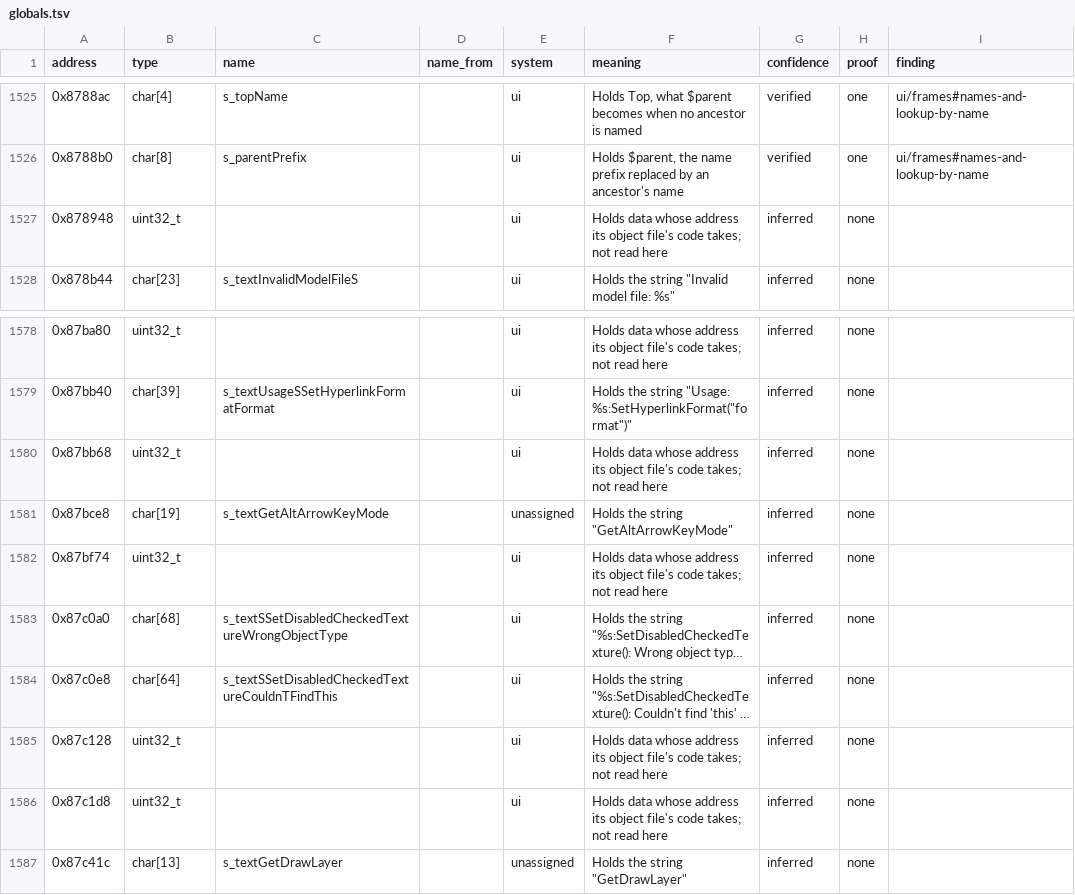
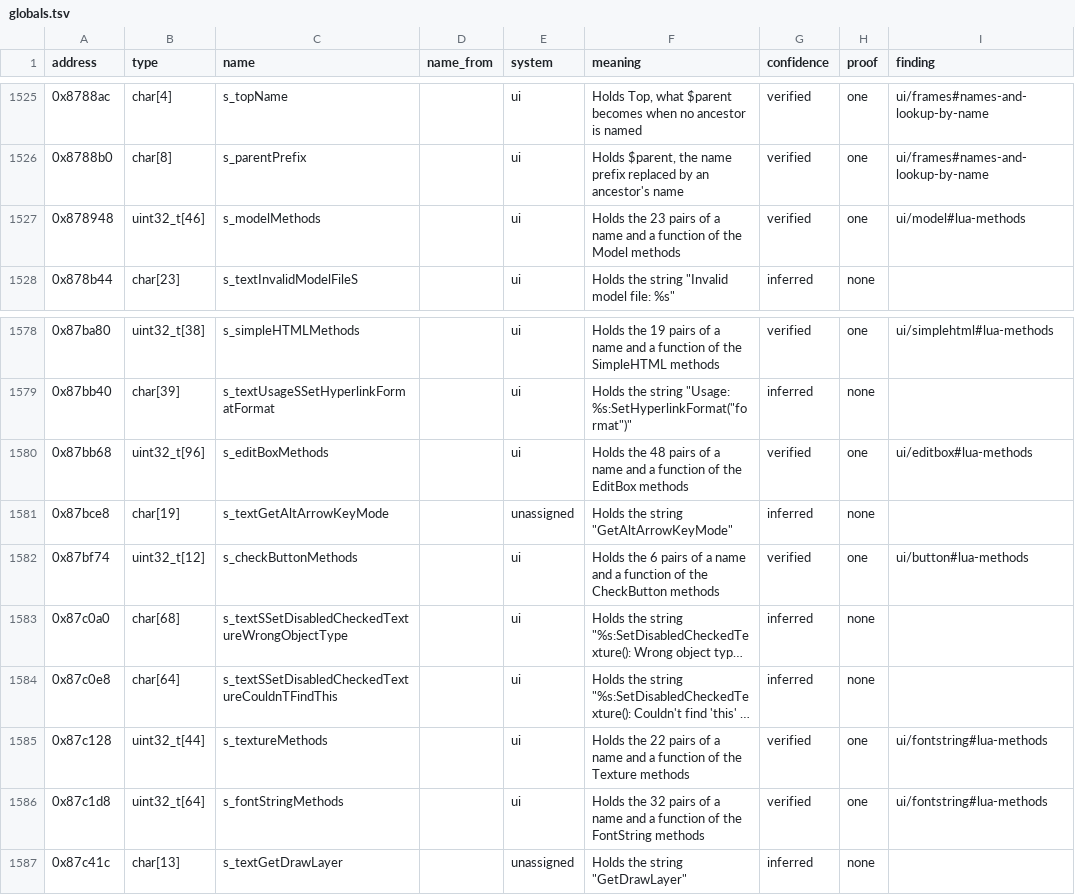
Before and after one commit to bretharte89/benilla-re, a TSV file: symbols/globals.tsv, drawn as a sheet; only a part is shown, gaps mark what is left out; long unchanged cells end in …; the diff covers the shown part only; the diff names each change by its address in the sheet, - before the commit and + after, or states it on an @@ line.

```diff
--- a/symbols/globals.tsv
+++ b/symbols/globals.tsv
-B1527 (type): uint32_t
+B1527 (type): uint32_t[46]
-C1527 (name): (empty)
+C1527 (name): s_modelMethods
-F1527 (meaning): Holds data whose address its object file's code takes; not read here
+F1527 (meaning): Holds the 23 pairs of a name and a function of the Model methods
-G1527 (confidence): inferred
+G1527 (confidence): verified
-H1527 (proof): none
+H1527 (proof): one
-I1527 (finding): (empty)
+I1527 (finding): ui/model#lua-methods
-B1578 (type): uint32_t
+B1578 (type): uint32_t[38]
-C1578 (name): (empty)
+C1578 (name): s_simpleHTMLMethods
-F1578 (meaning): Holds data whose address its object file's code takes; not read here
+F1578 (meaning): Holds the 19 pairs of a name and a function of the SimpleHTML methods
-G1578 (confidence): inferred
+G1578 (confidence): verified
-H1578 (proof): none
+H1578 (proof): one
-I1578 (finding): (empty)
+I1578 (finding): ui/simplehtml#lua-methods
-B1580 (type): uint32_t
+B1580 (type): uint32_t[96]
-C1580 (name): (empty)
+C1580 (name): s_editBoxMethods
-F1580 (meaning): Holds data whose address its object file's code takes; not read here
+F1580 (meaning): Holds the 48 pairs of a name and a function of the EditBox methods
-G1580 (confidence): inferred
+G1580 (confidence): verified
-H1580 (proof): none
+H1580 (proof): one
-I1580 (finding): (empty)
+I1580 (finding): ui/editbox#lua-methods
-B1582 (type): uint32_t
+B1582 (type): uint32_t[12]
-C1582 (name): (empty)
+C1582 (name): s_checkButtonMethods
-F1582 (meaning): Holds data whose address its object file's code takes; not read here
+F1582 (meaning): Holds the 6 pairs of a name and a function of the CheckButton methods
-G1582 (confidence): inferred
+G1582 (confidence): verified
-H1582 (proof): none
+H1582 (proof): one
-I1582 (finding): (empty)
+I1582 (finding): ui/button#lua-methods
-B1585 (type): uint32_t
+B1585 (type): uint32_t[44]
-C1585 (name): (empty)
+C1585 (name): s_textureMethods
-F1585 (meaning): Holds data whose address its object file's code takes; not read here
+F1585 (meaning): Holds the 22 pairs of a name and a function of the Texture methods
-G1585:G1586 (confidence): inferred
+G1585:G1586 (confidence): verified
-H1585:H1586 (proof): none
+H1585:H1586 (proof): one
-I1585:I1586 (finding): (empty)
+I1585:I1586 (finding): ui/fontstring#lua-methods
-B1586 (type): uint32_t
+B1586 (type): uint32_t[64]
-C1586 (name): (empty)
+C1586 (name): s_fontStringMethods
-F1586 (meaning): Holds data whose address its object file's code takes; not read here
+F1586 (meaning): Holds the 32 pairs of a name and a function of the FontString methods
```
Also changed, not shown: 4 added rows and 110 edited cells elsewhere in this file, 13 other files.
